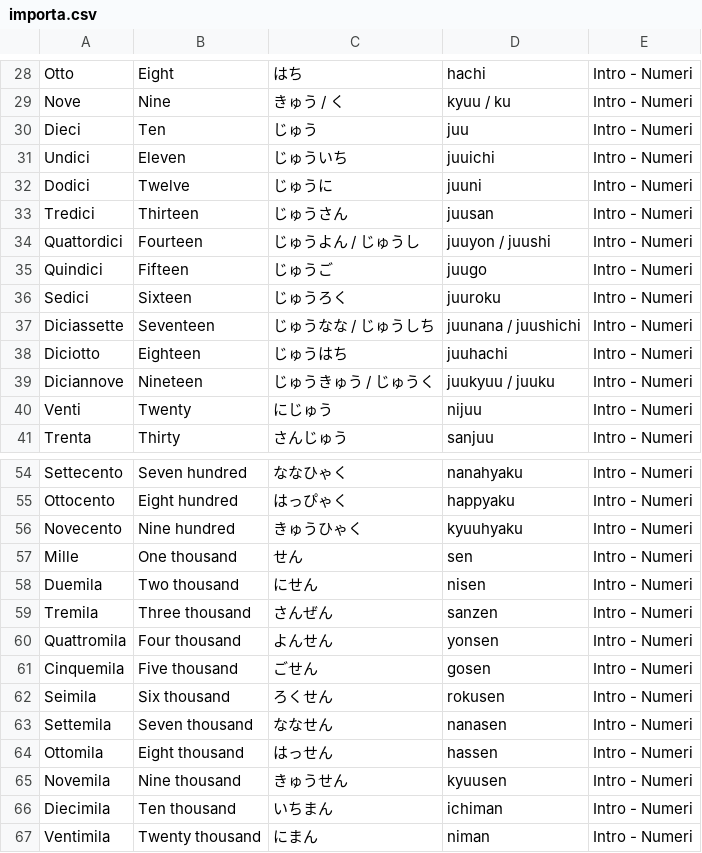
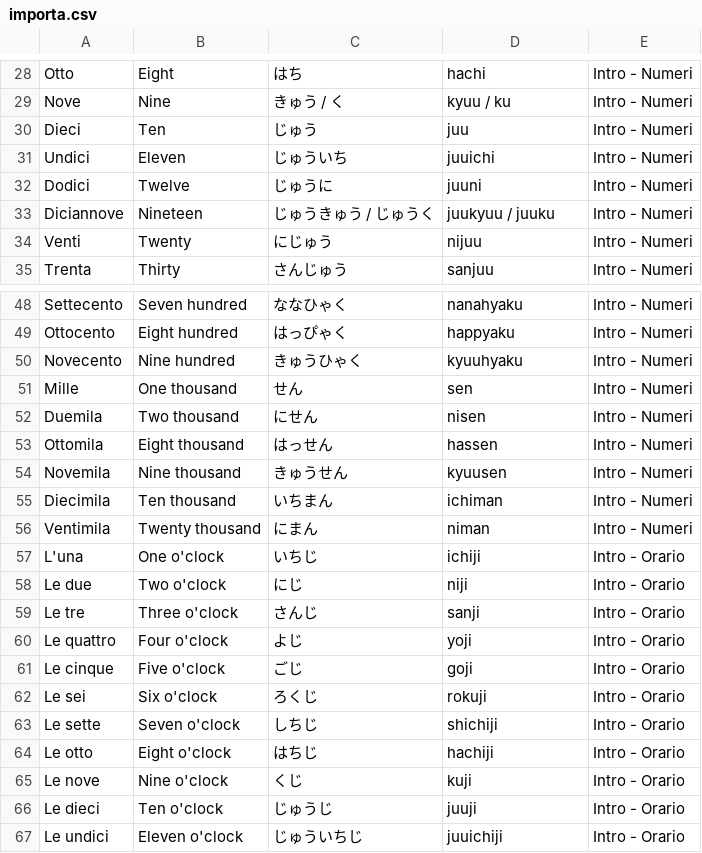
Before and after one commit to cecifabrizio-beep/japan, a CSV file: importa.csv, drawn as a sheet; only a part is shown, gaps mark what is left out; the shorter side is filled out with more unchanged rows; the diff names each change by its address in the sheet, - before the commit and + after, or states it on an @@ line.

Commit message:
Update importa.csv

```diff
--- a/importa.csv
+++ b/importa.csv
-row 33: Tredici | Thirteen | じゅうさん | juusan | Intro - Numeri
-row 34: Quattordici | Fourteen | じゅうよん / じゅうし | juuyon / juushi | Intro - Numeri
-row 35: Quindici | Fifteen | じゅうご | juugo | Intro - Numeri
-row 36: Sedici | Sixteen | じゅうろく | juuroku | Intro - Numeri
-row 37: Diciassette | Seventeen | じゅうなな / じゅうしち | juunana / juushichi | Intro - Numeri
-row 38: Diciotto | Eighteen | じゅうはち | juuhachi | Intro - Numeri
-row 59: Tremila | Three thousand | さんぜん | sanzen | Intro - Numeri
-row 60: Quattromila | Four thousand | よんせん | yonsen | Intro - Numeri
-row 61: Cinquemila | Five thousand | ごせん | gosen | Intro - Numeri
-row 62: Seimila | Six thousand | ろくせん | rokusen | Intro - Numeri
-row 63: Settemila | Seven thousand | ななせん | nanasen | Intro - Numeri
```
